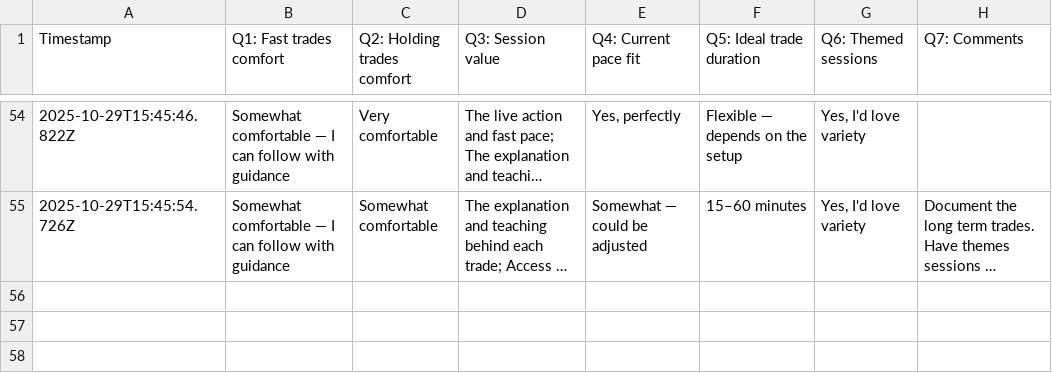
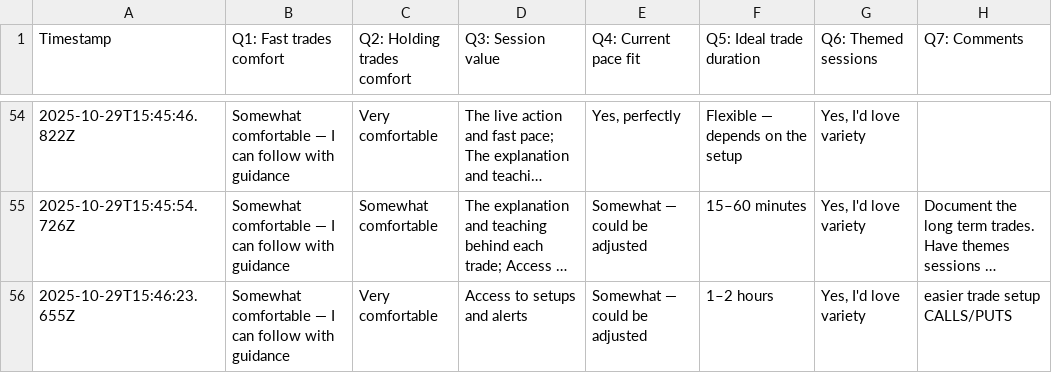
Before and after one commit to simplestocks/stock-bridge, a CSV file: survey-responses.csv, drawn as a sheet; only a part is shown, gaps mark what is left out; long unchanged cells end in …; the diff names each change by its address in the sheet, - before the commit and + after, or states it on an @@ line.

Commit message:
New survey response: 2025-10-29T15:46:25.007Z

```diff
--- a/survey-responses.csv
+++ b/survey-responses.csv
+row 56: 2025-10-29T15:46:23.655Z | Somewhat comfortable — I can follow with guidance | Very comfortable | Access to setups and alerts | Somewhat — could be adjusted | 1–2 hours | Yes, I'd love variety | easier trade setup CALLS/PUTS
```
